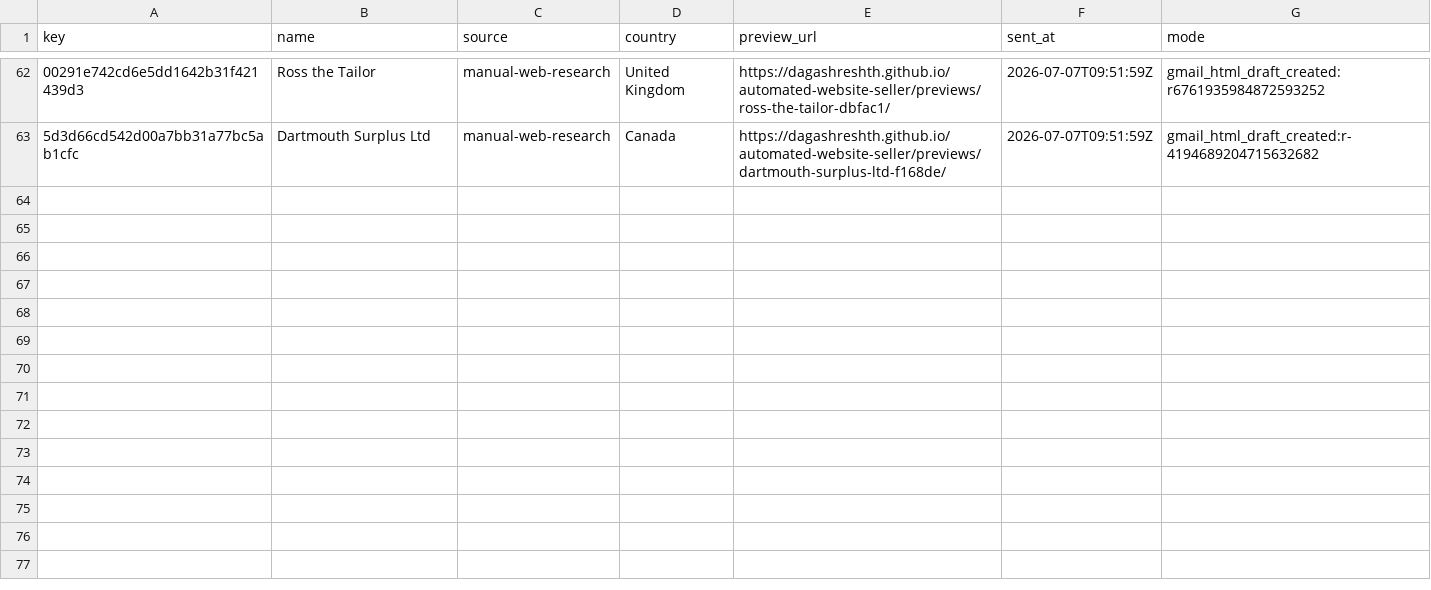
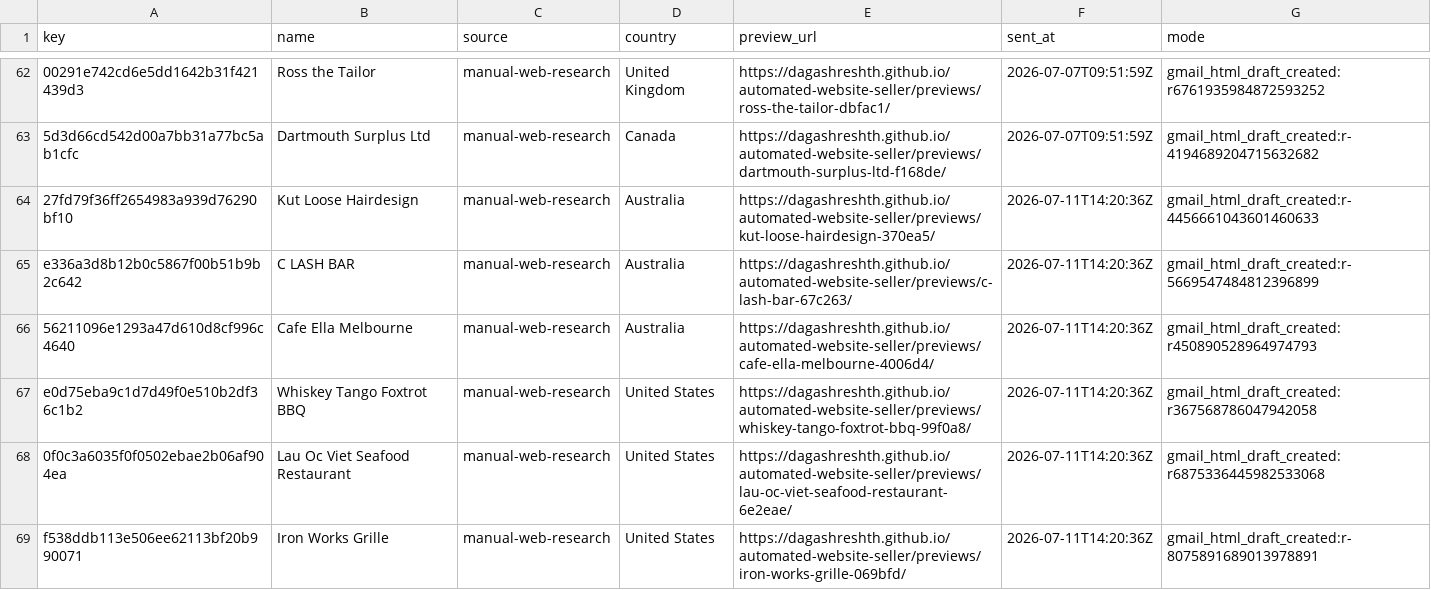
Before and after one commit to dagashreshth/automated-website-seller, a CSV file: state/sent.csv, drawn as a sheet; only a part is shown, gaps mark what is left out; the diff names each change by its address in the sheet, - before the commit and + after, or states it on an @@ line.

Commit message:
Record Gmail drafts for daily outreach

```diff
--- a/state/sent.csv
+++ b/state/sent.csv
+row 64: 27fd79f36ff2654983a939d76290bf10 | Kut Loose Hairdesign | manual-web-research | Australia | https://dagashreshth.github.io/automated-website-seller/previews/kut-loose-hairdesign-370ea5/ | 2026-07-11T14:20:36Z | gmail_html_draft_created:r-4456661043601460633
+row 65: e336a3d8b12b0c5867f00b51b9b2c642 | C LASH BAR | manual-web-research | Australia | https://dagashreshth.github.io/automated-website-seller/previews/c-lash-bar-67c263/ | 2026-07-11T14:20:36Z | gmail_html_draft_created:r-5669547484812396899
+row 66: 56211096e1293a47d610d8cf996c4640 | Cafe Ella Melbourne | manual-web-research | Australia | https://dagashreshth.github.io/automated-website-seller/previews/cafe-ella-melbourne-4006d4/ | 2026-07-11T14:20:36Z | gmail_html_draft_created:r450890528964974793
+row 67: e0d75eba9c1d7d49f0e510b2df36c1b2 | Whiskey Tango Foxtrot BBQ | manual-web-research | United States | https://dagashreshth.github.io/automated-website-seller/previews/whiskey-tango-foxtrot-bbq-99f0a8/ | 2026-07-11T14:20:36Z | gmail_html_draft_created:r367568786047942058
+row 68: 0f0c3a6035f0f0502ebae2b06af904ea | Lau Oc Viet Seafood Restaurant | manual-web-research | United States | https://dagashreshth.github.io/automated-website-seller/previews/lau-oc-viet-seafood-restaurant-6e2eae/ | 2026-07-11T14:20:36Z | gmail_html_draft_created:r6875336445982533068
+row 69: f538ddb113e506ee62113bf20b990071 | Iron Works Grille | manual-web-research | United States | https://dagashreshth.github.io/automated-website-seller/previews/iron-works-grille-069bfd/ | 2026-07-11T14:20:36Z | gmail_html_draft_created:r-8075891689013978891
```
